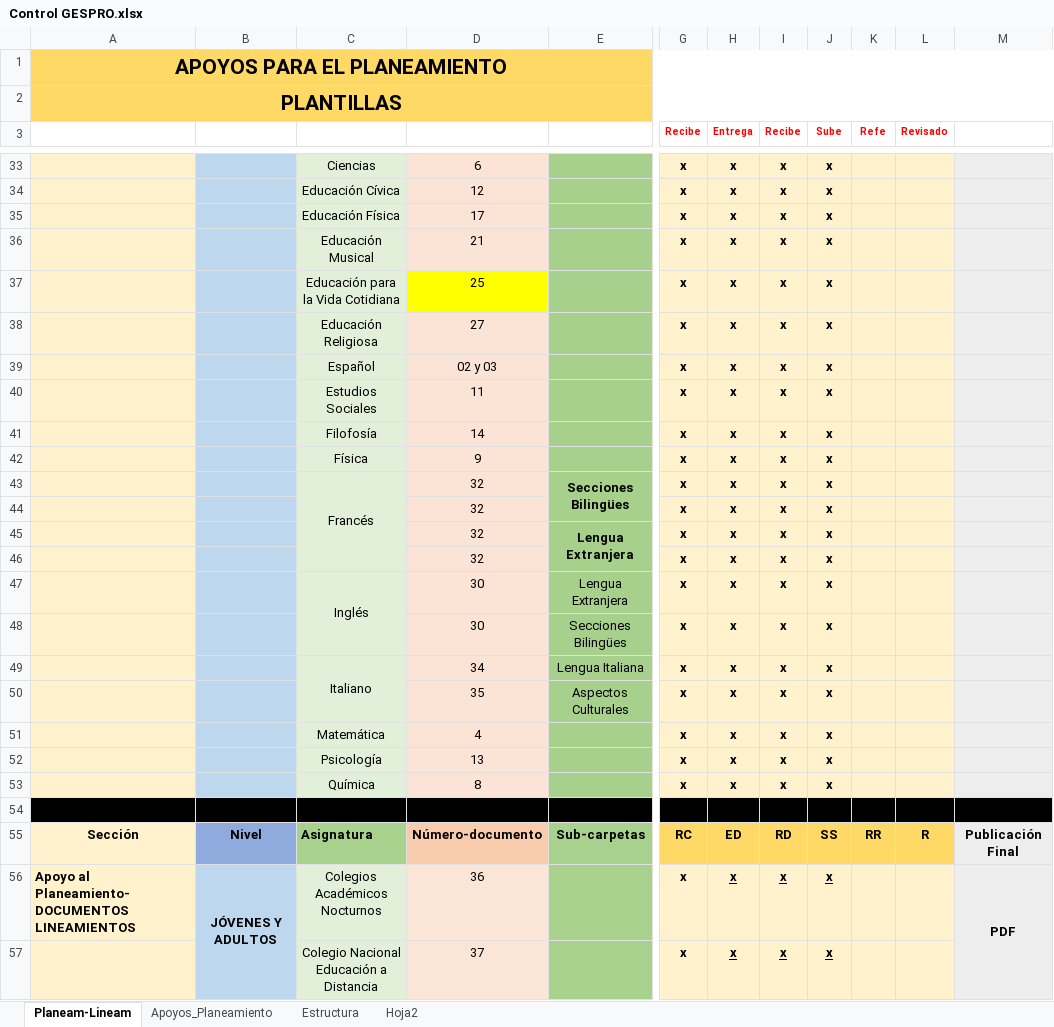
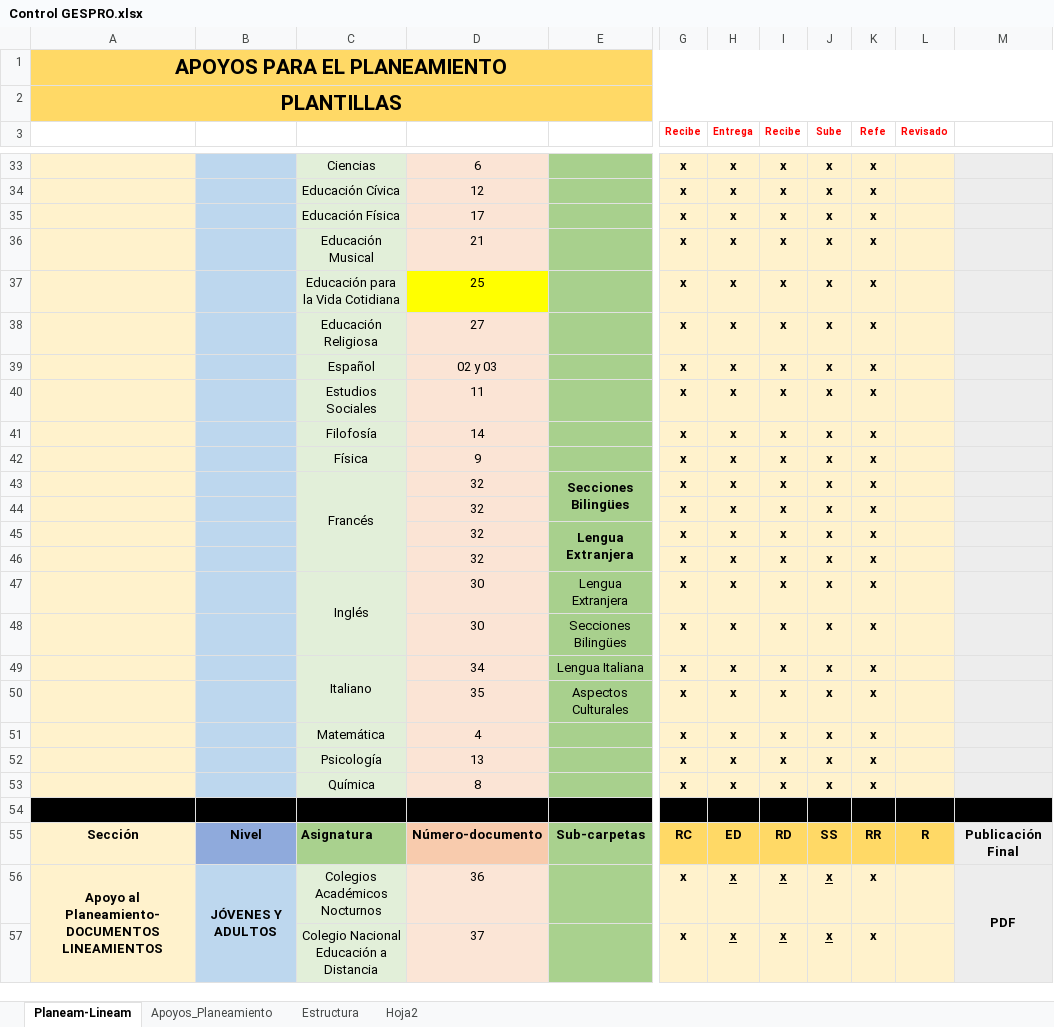
Before and after one commit to producciongespro/Faro, an Excel workbook: asset/Control GESPRO.xlsx, sheet Planeam-Lineam, drawn as a sheet; only a part is shown, gaps mark what is left out; values as stored, in another font and other column widths than the file's, no borders; the diff covers the shown part only; the diff names each change by its address in the sheet, - before the commit and + after, or states it on an @@ line.

```diff
--- a/asset/Control GESPRO.xlsx (sheet Planeam-Lineam)
+++ b/asset/Control GESPRO.xlsx (sheet Planeam-Lineam)
-K33:K53 (Refe): (empty)
+K33:K53 (Refe): x
-A56 alignment: left
+A56 alignment: center
+A56:A64 merged
-K56:K57 (Refe): (empty)
+K56:K57 (Refe): x
```
Also changed, not shown: 4 added rows, 26 edited cells and cell formats elsewhere in this sheet, sheet Apoyos_Planeamiento, 2 other files.
